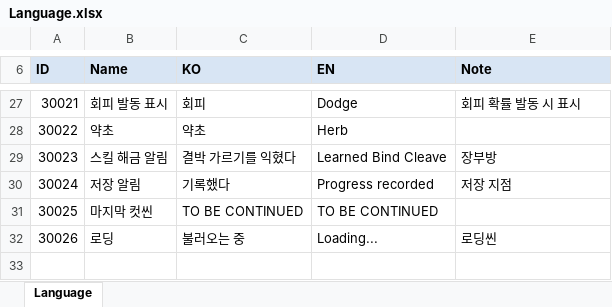
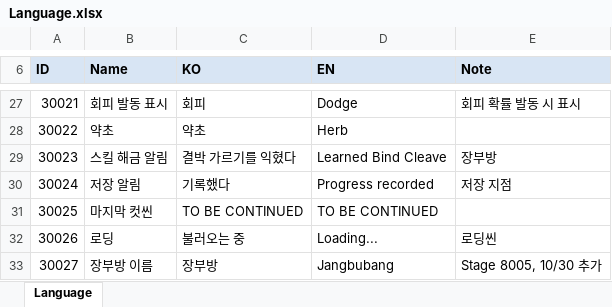
Before and after one commit to hyunho9228-web/DataSheet, an Excel workbook: tables/Language.xlsx, sheet Language, drawn as a sheet; only a part is shown, gaps mark what is left out; values as stored, in another font and other column widths than the file's, no borders; the diff names each change by its address in the sheet, - before the commit and + after, or states it on an @@ line.

```diff
--- a/tables/Language.xlsx (sheet Language)
+++ b/tables/Language.xlsx (sheet Language)
+row 33: 30027 | 장부방 이름 | 장부방 | Jangbubang | Stage 8005, 10/30 추가
```
Also changed, not shown: tables/Stage.xlsx.
